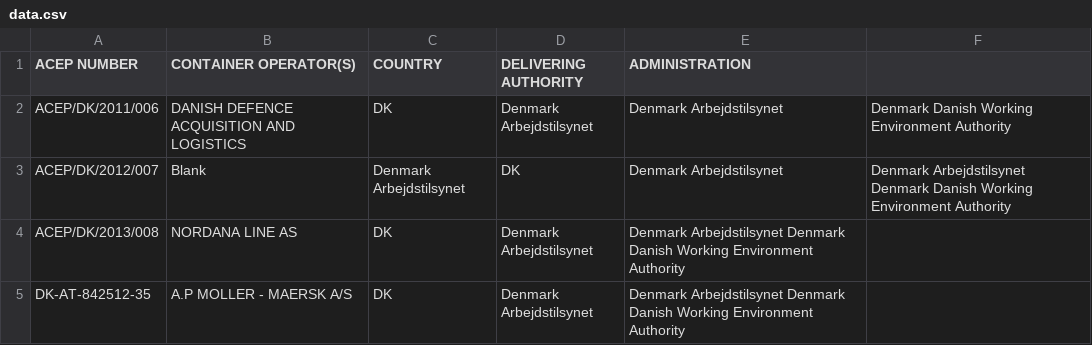
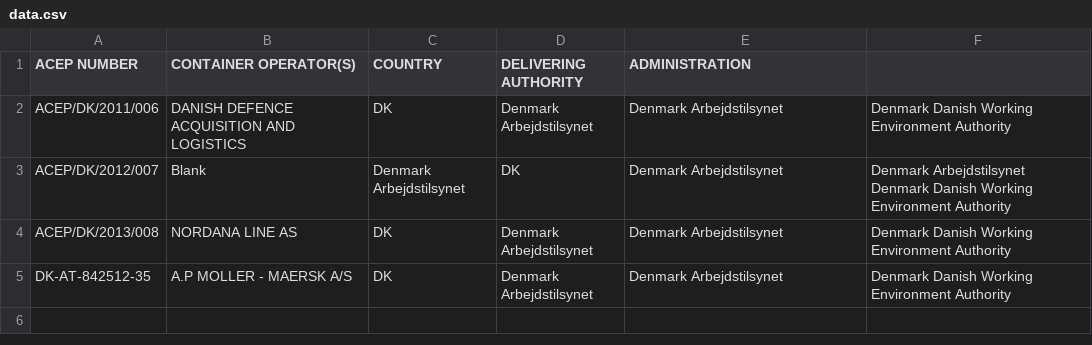
Before and after one commit to CIFConsulting/ACEP, a CSV file: data/data.csv, drawn as a sheet.

Commit message:
Update data.csv

```diff
--- a/data/data.csv
+++ b/data/data.csv
@@ -3,3 +3,3 @@ ACEP/DK/2011/006, DANISH DEFENCE ACQUISITION AND LOGISTICS, DK, Denmark Arbejdst
 ACEP/DK/2012/007, Blank, Denmark Arbejdstilsynet, DK, Denmark Arbejdstilsynet, Denmark Arbejdstilsynet	Denmark Danish Working Environment Authority
-ACEP/DK/2013/008, NORDANA LINE AS, DK, Denmark Arbejdstilsynet, Denmark Arbejdstilsynet	Denmark Danish Working Environment Authority
-DK-AT-842512-35, A.P MOLLER - MAERSK A/S, DK, Denmark Arbejdstilsynet, Denmark Arbejdstilsynet	Denmark Danish Working Environment Authority
+ACEP/DK/2013/008, NORDANA LINE AS, DK, Denmark Arbejdstilsynet, Denmark Arbejdstilsynet,	Denmark Danish Working Environment Authority
+DK-AT-842512-35, A.P MOLLER - MAERSK A/S, DK, Denmark Arbejdstilsynet, Denmark Arbejdstilsynet,	Denmark Danish Working Environment Authority
```
